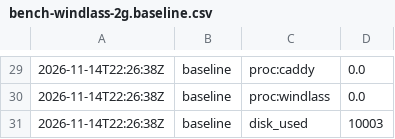
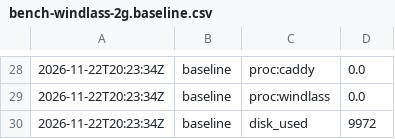
Before and after one commit to Sulaiman-Dauda/windlass, a CSV file: bench/results/bench-windlass-2g.baseline.csv, drawn as a sheet; only a part is shown, gaps mark what is left out; the diff covers the shown part only.

```diff
--- a/bench/results/bench-windlass-2g.baseline.csv
+++ b/bench/results/bench-windlass-2g.baseline.csv
@@ -29,3 +28,3 @@
-2026-11-14T22:26:38Z,baseline,proc:caddy,0.0
-2026-11-14T22:26:38Z,baseline,proc:windlass,0.0
-2026-11-14T22:26:38Z,baseline,disk_used,10003
+2026-11-22T20:23:34Z,baseline,proc:caddy,0.0
+2026-11-22T20:23:34Z,baseline,proc:windlass,0.0
+2026-11-22T20:23:34Z,baseline,disk_used,9972
```
Also changed, not shown: 1 removed row and 32 edited cells elsewhere in this file, bench/results/bench-windlass-1g.app.csv, bench/results/bench-windlass-1g.baseline.csv, 4 other files.
